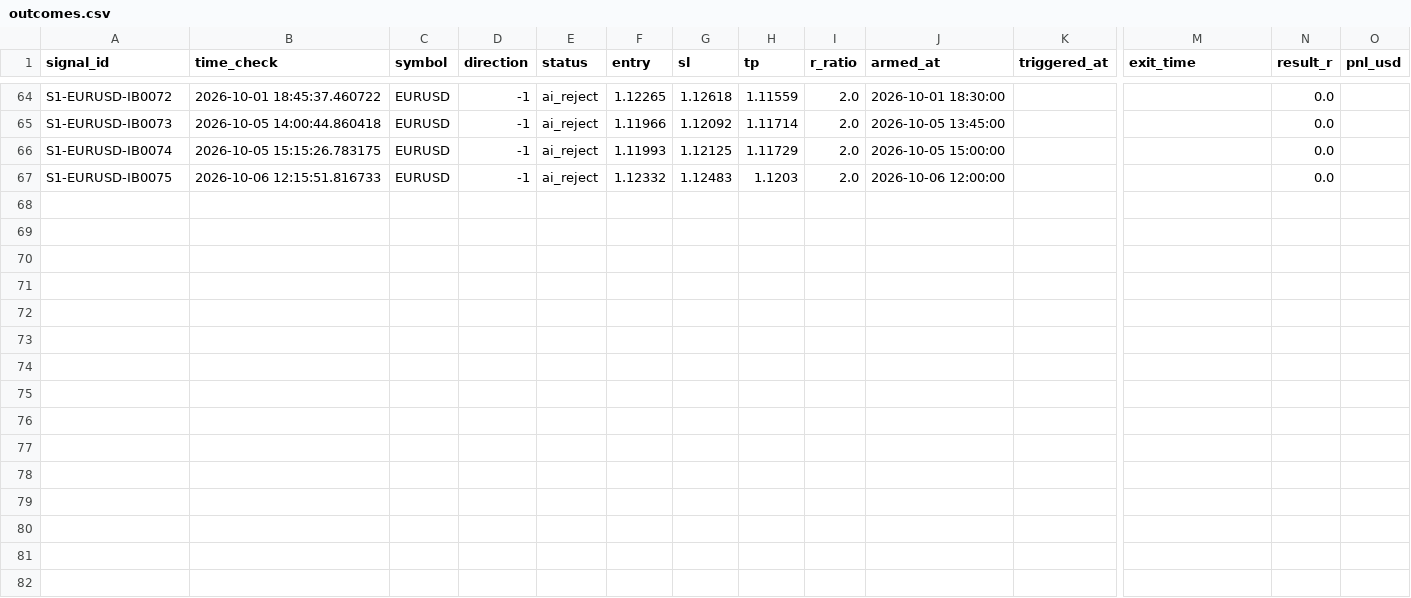
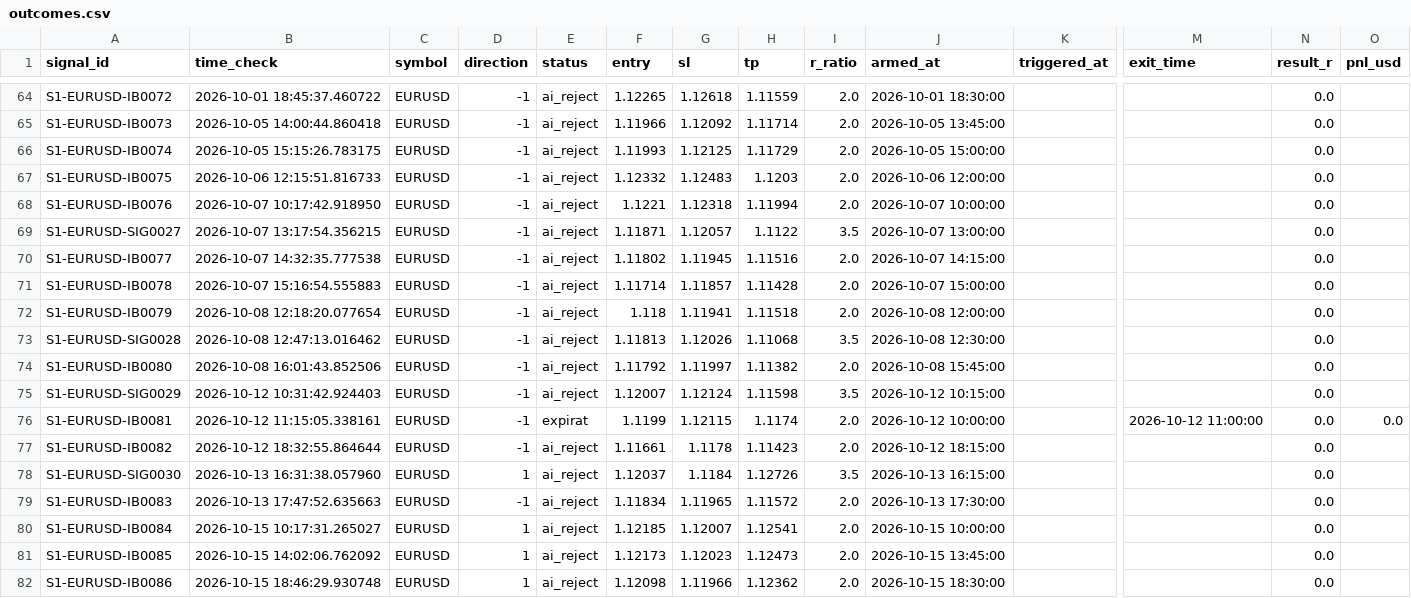
Before and after one commit to alexandrutarnicer-ai/trading-bot, a CSV file: data/live_signals/session1/outcomes.csv, drawn as a sheet; only a part is shown, gaps mark what is left out; rows hold the shown columns only; the diff names each change by its address in the sheet, - before the commit and + after, or states it on an @@ line.

```diff
--- a/data/live_signals/session1/outcomes.csv
+++ b/data/live_signals/session1/outcomes.csv
+row 68: S1-EURUSD-IB0076 | 2026-10-07 10:17:42.918950 | EURUSD | -1 | ai_reject | 1.1221 | 1.12318 | 1.11994 | 2.0 | 2026-10-07 10:00:00 |  |  | 0.0
+row 69: S1-EURUSD-SIG0027 | 2026-10-07 13:17:54.356215 | EURUSD | -1 | ai_reject | 1.11871 | 1.12057 | 1.1122 | 3.5 | 2026-10-07 13:00:00 |  |  | 0.0
+row 70: S1-EURUSD-IB0077 | 2026-10-07 14:32:35.777538 | EURUSD | -1 | ai_reject | 1.11802 | 1.11945 | 1.11516 | 2.0 | 2026-10-07 14:15:00 |  |  | 0.0
+row 71: S1-EURUSD-IB0078 | 2026-10-07 15:16:54.555883 | EURUSD | -1 | ai_reject | 1.11714 | 1.11857 | 1.11428 | 2.0 | 2026-10-07 15:00:00 |  |  | 0.0
+row 72: S1-EURUSD-IB0079 | 2026-10-08 12:18:20.077654 | EURUSD | -1 | ai_reject | 1.118 | 1.11941 | 1.11518 | 2.0 | 2026-10-08 12:00:00 |  |  | 0.0
+row 73: S1-EURUSD-SIG0028 | 2026-10-08 12:47:13.016462 | EURUSD | -1 | ai_reject | 1.11813 | 1.12026 | 1.11068 | 3.5 | 2026-10-08 12:30:00 |  |  | 0.0
+row 74: S1-EURUSD-IB0080 | 2026-10-08 16:01:43.852506 | EURUSD | -1 | ai_reject | 1.11792 | 1.11997 | 1.11382 | 2.0 | 2026-10-08 15:45:00 |  |  | 0.0
+row 75: S1-EURUSD-SIG0029 | 2026-10-12 10:31:42.924403 | EURUSD | -1 | ai_reject | 1.12007 | 1.12124 | 1.11598 | 3.5 | 2026-10-12 10:15:00 |  |  | 0.0
+row 76: S1-EURUSD-IB0081 | 2026-10-12 11:15:05.338161 | EURUSD | -1 | expirat | 1.1199 | 1.12115 | 1.1174 | 2.0 | 2026-10-12 10:00:00 |  | 2026-10-12 11:00:00 | 0.0 | 0.0
+row 77: S1-EURUSD-IB0082 | 2026-10-12 18:32:55.864644 | EURUSD | -1 | ai_reject | 1.11661 | 1.1178 | 1.11423 | 2.0 | 2026-10-12 18:15:00 |  |  | 0.0
+row 78: S1-EURUSD-SIG0030 | 2026-10-13 16:31:38.057960 | EURUSD | 1 | ai_reject | 1.12037 | 1.1184 | 1.12726 | 3.5 | 2026-10-13 16:15:00 |  |  | 0.0
+row 79: S1-EURUSD-IB0083 | 2026-10-13 17:47:52.635663 | EURUSD | -1 | ai_reject | 1.11834 | 1.11965 | 1.11572 | 2.0 | 2026-10-13 17:30:00 |  |  | 0.0
+row 80: S1-EURUSD-IB0084 | 2026-10-15 10:17:31.265027 | EURUSD | 1 | ai_reject | 1.12185 | 1.12007 | 1.12541 | 2.0 | 2026-10-15 10:00:00 |  |  | 0.0
+row 81: S1-EURUSD-IB0085 | 2026-10-15 14:02:06.762092 | EURUSD | 1 | ai_reject | 1.12173 | 1.12023 | 1.12473 | 2.0 | 2026-10-15 13:45:00 |  |  | 0.0
+row 82: S1-EURUSD-IB0086 | 2026-10-15 18:46:29.930748 | EURUSD | 1 | ai_reject | 1.12098 | 1.11966 | 1.12362 | 2.0 | 2026-10-15 18:30:00 |  |  | 0.0
```
Also changed, not shown: data/ai/ai_outcomes.csv, data/live_signals/session1/signals.csv, 20 other files.
